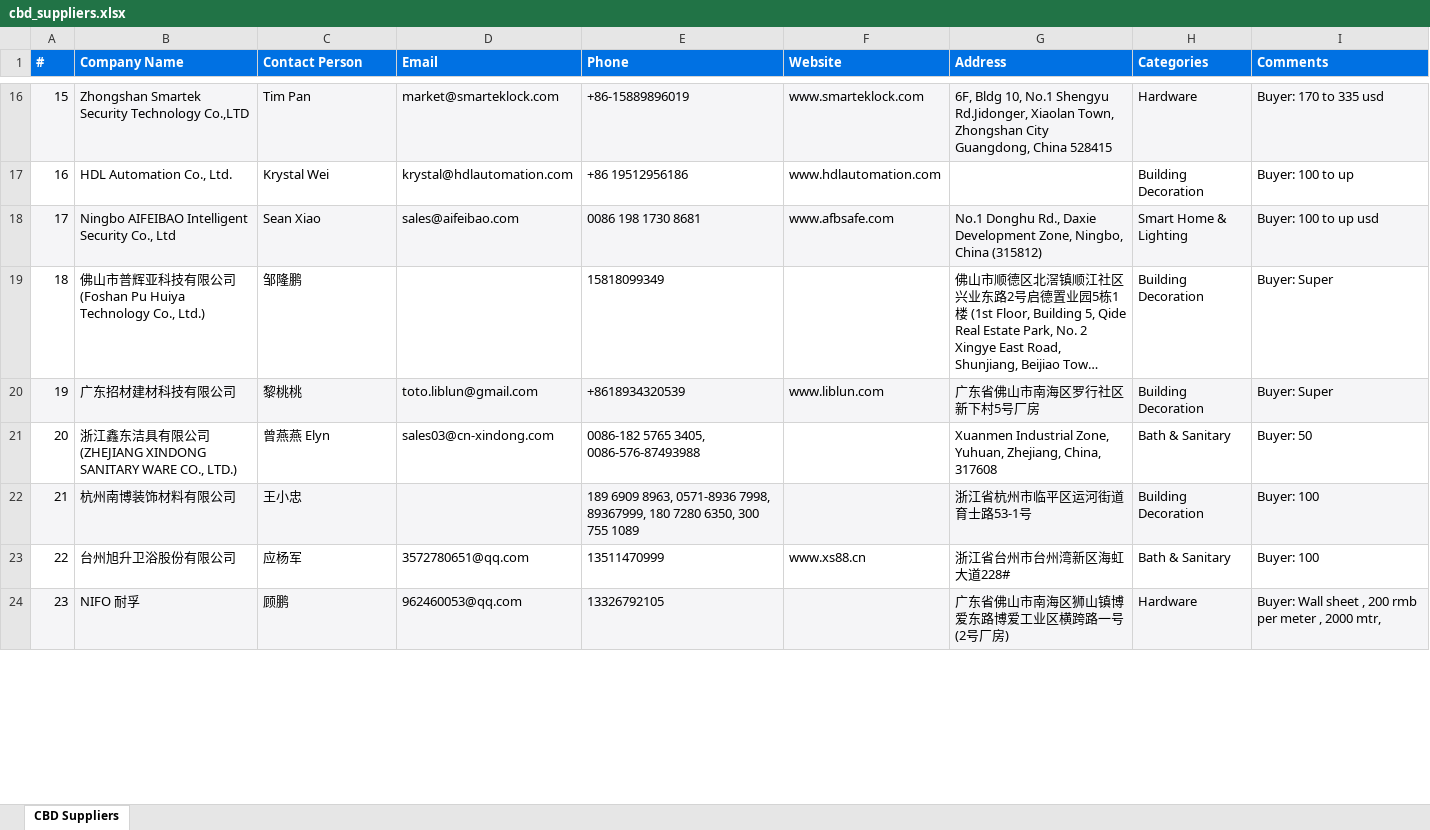
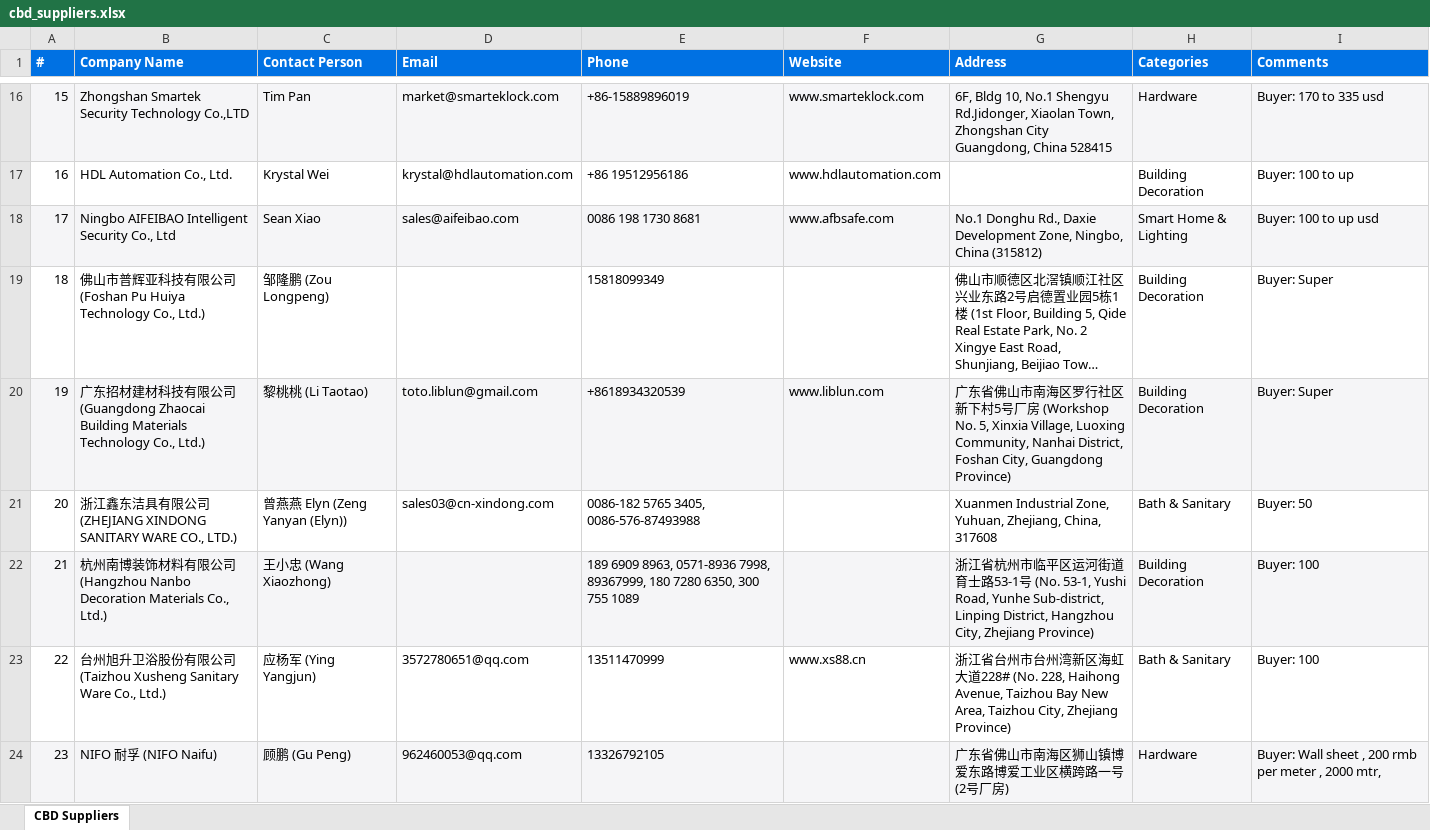
Before and after one commit to slavenator2/expo-catalog, an Excel workbook: cbd-catalog/cbd_suppliers.xlsx, sheet CBD Suppliers, drawn as a sheet; only a part is shown, gaps mark what is left out; long unchanged cells end in …; values as stored, in another font and other column widths than the file's, no borders; the diff covers the shown part only; the diff names each change by its address in the sheet, - before the commit and + after, or states it on an @@ line.

```diff
--- a/cbd-catalog/cbd_suppliers.xlsx (sheet CBD Suppliers)
+++ b/cbd-catalog/cbd_suppliers.xlsx (sheet CBD Suppliers)
-C19 (Contact Person): 邹隆鹏
+C19 (Contact Person): 邹隆鹏 (Zou Longpeng)
-B20 (Company Name): 广东招材建材科技有限公司
+B20 (Company Name): 广东招材建材科技有限公司 (Guangdong Zhaocai Building Materials Technology Co., Ltd.)
-C20 (Contact Person): 黎桃桃
+C20 (Contact Person): 黎桃桃 (Li Taotao)
-G20 (Address): …5号厂房
+G20 (Address): …5号厂房 (Workshop No. 5, Xinxia Village, Luoxing Community, Nanhai District, Foshan City, Guangdong Province)
-C21 (Contact Person): 曾燕燕 Elyn
+C21 (Contact Person): 曾燕燕 Elyn (Zeng Yanyan (Elyn))
-B22 (Company Name): 杭州南博装饰材料有限公司
+B22 (Company Name): 杭州南博装饰材料有限公司 (Hangzhou Nanbo Decoration Materials Co., Ltd.)
-C22 (Contact Person): 王小忠
+C22 (Contact Person): 王小忠 (Wang Xiaozhong)
-G22 (Address): …士路53-1号
+G22 (Address): …士路53-1号 (No. 53-1, Yushi Road, Yunhe Sub-district, Linping District, Hangzhou City, Zhejiang Province)
-B23 (Company Name): 台州旭升卫浴股份有限公司
+B23 (Company Name): 台州旭升卫浴股份有限公司 (Taizhou Xusheng Sanitary Ware Co., Ltd.)
-C23 (Contact Person): 应杨军
+C23 (Contact Person): 应杨军 (Ying Yangjun)
-G23 (Address): …虹大道228#
+G23 (Address): …虹大道228# (No. 228, Haihong Avenue, Taizhou Bay New Area, Taizhou City, Zhejiang Province)
-B24 (Company Name): NIFO 耐孚
+B24 (Company Name): NIFO 耐孚 (NIFO Naifu)
-C24 (Contact Person): 顾鹏
+C24 (Contact Person): 顾鹏 (Gu Peng)
```
Also changed, not shown: 118 edited cells elsewhere in this sheet, 4 other files.
